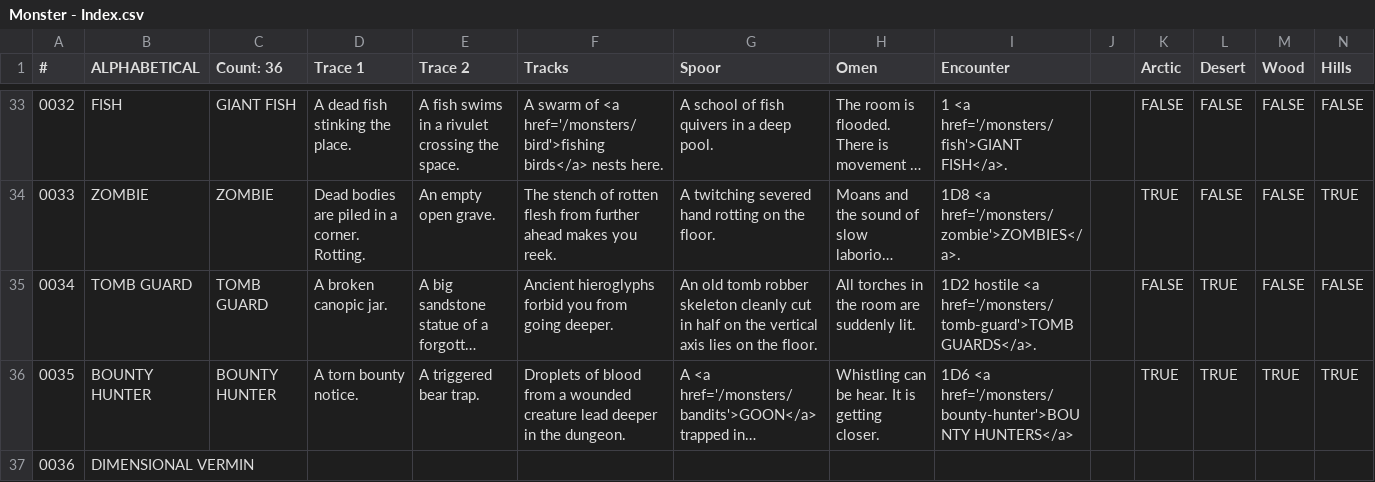
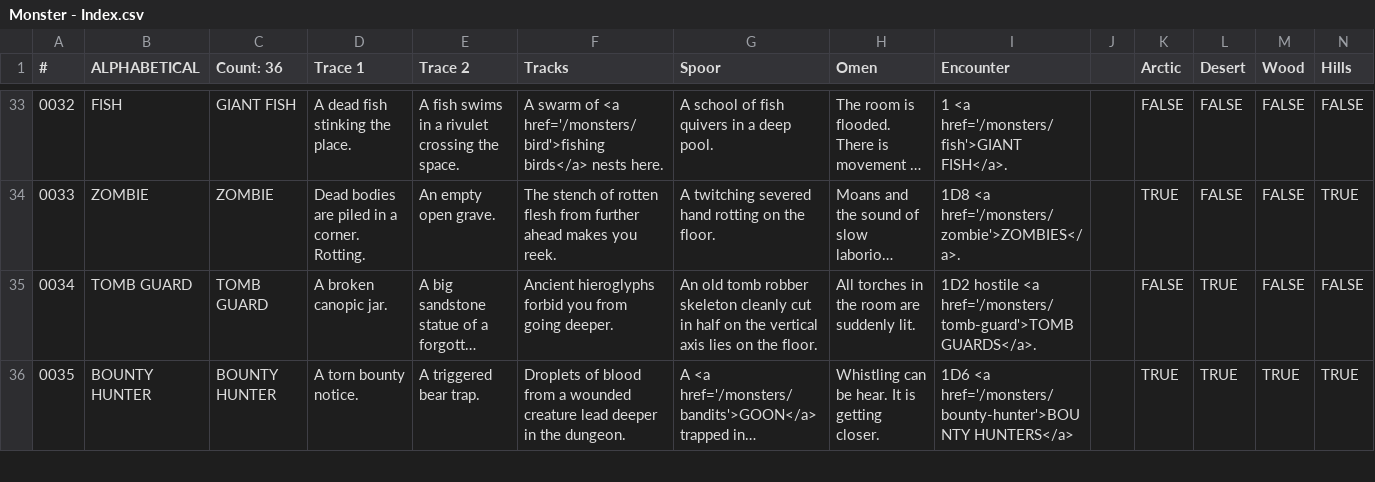
Before and after one commit to SaltyGoo/saltygoo.github.io, a CSV file: CSV/Monster - Index.csv, drawn as a sheet; only a part is shown, gaps mark what is left out; long unchanged cells end in …; removed rows and columns are numbered as before the commit, all else as after; rows hold the shown columns only; the diff covers the shown part only; the diff names each change by its address in the sheet, - before the commit and + after, or states it on an @@ line.

```diff
--- a/CSV/Monster - Index.csv
+++ b/CSV/Monster - Index.csv
-row 37: 0036 | DIMENSIONAL VERMIN
```
Also changed, not shown: 1 added row and 2 edited cells elsewhere in this file.
